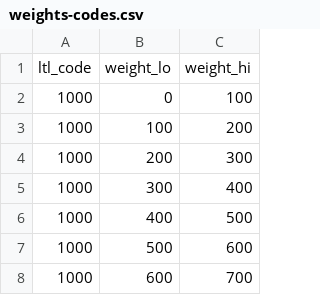
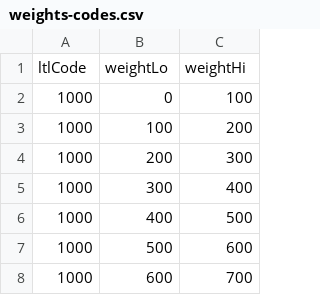
Before and after one commit to robblovell/routing-network-server, a CSV file: data/weights-codes.csv, drawn as a sheet; only a part is shown; removed rows and columns are numbered as before the commit, all else as after; the diff names each change by its address in the sheet, - before the commit and + after, or states it on an @@ line.

```diff
--- a/data/weights-codes.csv
+++ b/data/weights-codes.csv
-row 1: ltl_code | weight_lo | weight_hi
+row 1: ltlCode | weightLo | weightHi
```
Also changed, not shown: 12 other files.
